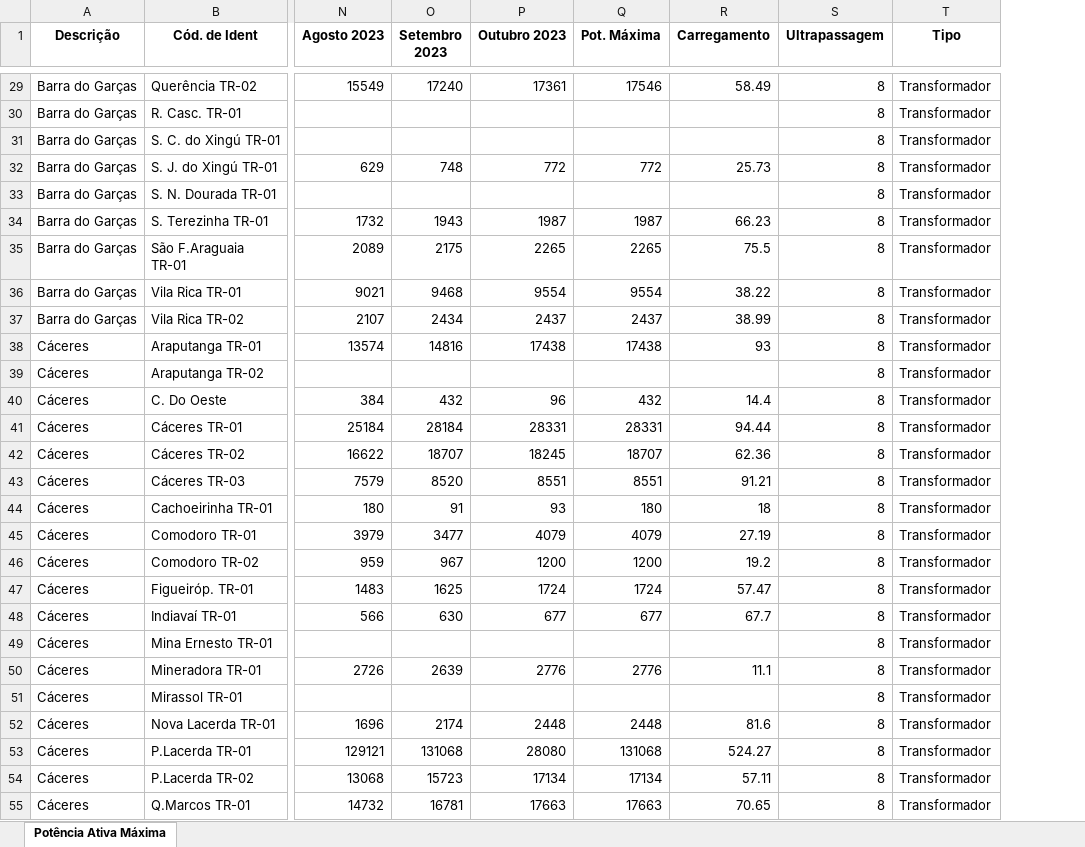
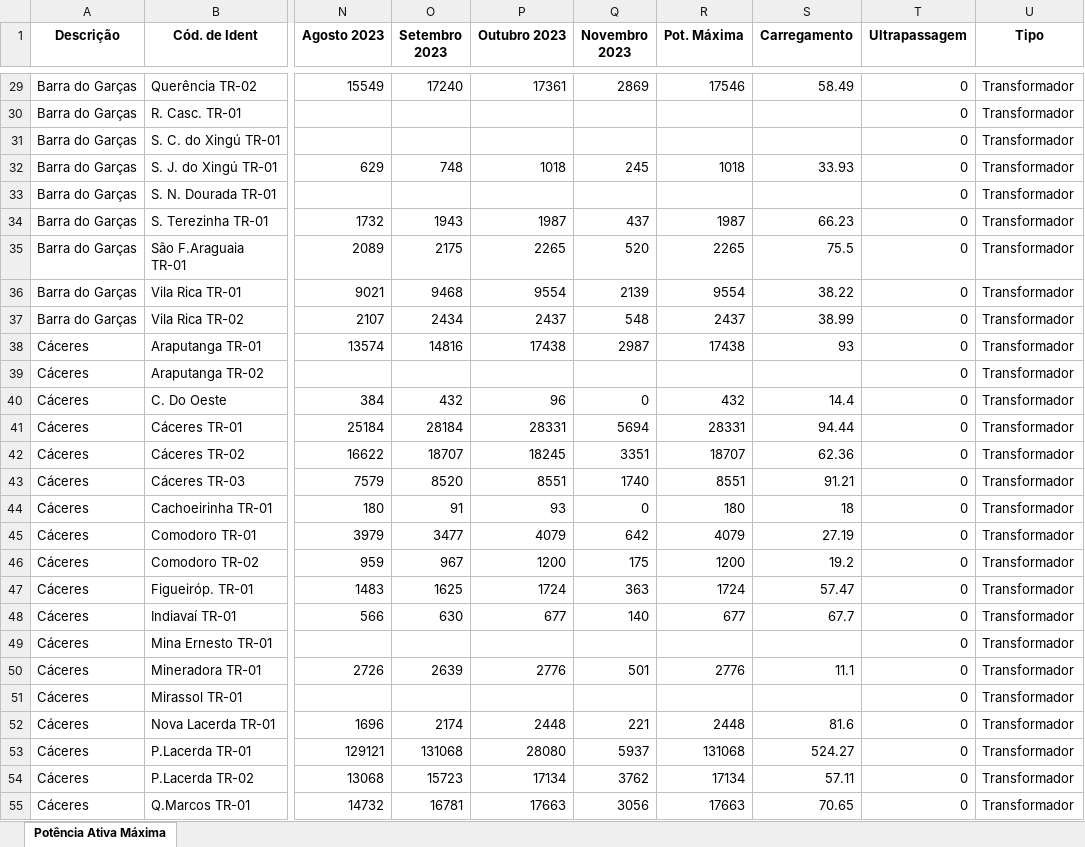
Before and after one commit to Arthuow/ASPO, an Excel workbook: Valores_maximos_P_meses.xlsx, sheet Potência Ativa Máxima, drawn as a sheet; only a part is shown, gaps mark what is left out; values as stored, in another font and other column widths than the file's, no borders; addresses are those after the commit; the diff covers the shown part only; the diff names each change by its address in the sheet, - before the commit and + after, or states it on an @@ line.

```diff
--- a/Valores_maximos_P_meses.xlsx (sheet Potência Ativa Máxima)
+++ b/Valores_maximos_P_meses.xlsx (sheet Potência Ativa Máxima)
+column Q (Novembro 2023), rows 29-55: 2869 |  |  | 245 |  | 437 | 520 | 2139 | 548 | 2987 |  | 0 | 5694 | 3351 | 1740 | 0 | 642 | 175 | 363 | 140 |  | 501 |  | 221 | 5937 | 3762 | 3056
-T29:T55 (Ultrapassagem): 8
+T29:T55 (Ultrapassagem): 0
-P32 (Outubro 2023): 772
+P32 (Outubro 2023): 1018
-R32 (Pot. Máxima): 772
+R32 (Pot. Máxima): 1018
-S32 (Carregamento): 25.73
+S32 (Carregamento): 33.93
```
Also changed, not shown: 853 edited cells elsewhere in this sheet, Taxa de Crescimento.xlsx, 2 other files.
